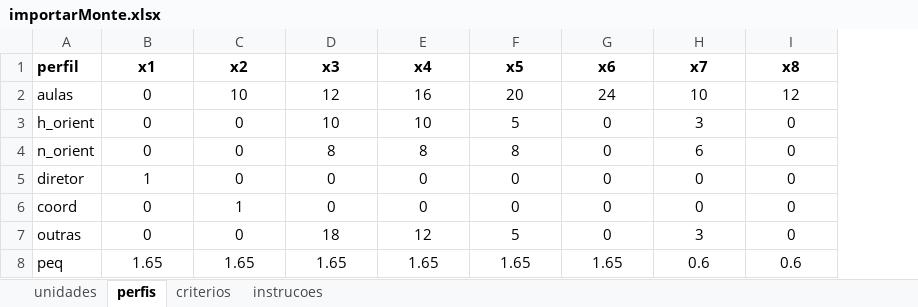
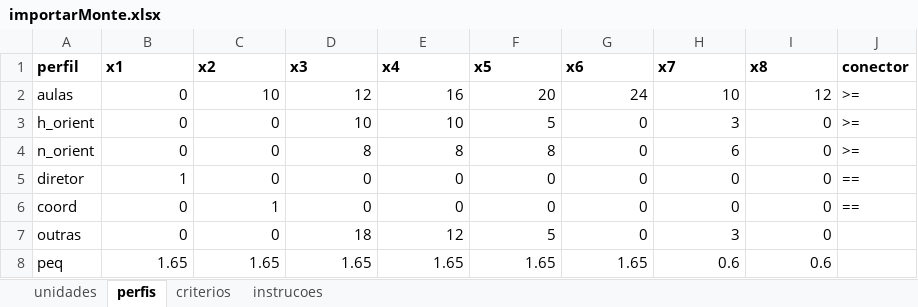
Before and after one commit to pedrosino/modeloprofs, an Excel workbook: Monte/importarMonte.xlsx, sheet perfis, drawn as a sheet; values as stored, in another font and other column widths than the file's, no borders; the diff names each change by its address in the sheet, - before the commit and + after, or states it on an @@ line.

```diff
--- a/Monte/importarMonte.xlsx (sheet perfis)
+++ b/Monte/importarMonte.xlsx (sheet perfis)
+column J (conector), rows 2-6: >= | >= | >= | == | ==
-B1:I1 alignment: center
+B1:I1 alignment: left
-B2:I8 alignment: center
+B2:I8 alignment: right
```
Also changed, not shown: sheet unidades, Patos/importarPatos.xlsx, 43 other files.
